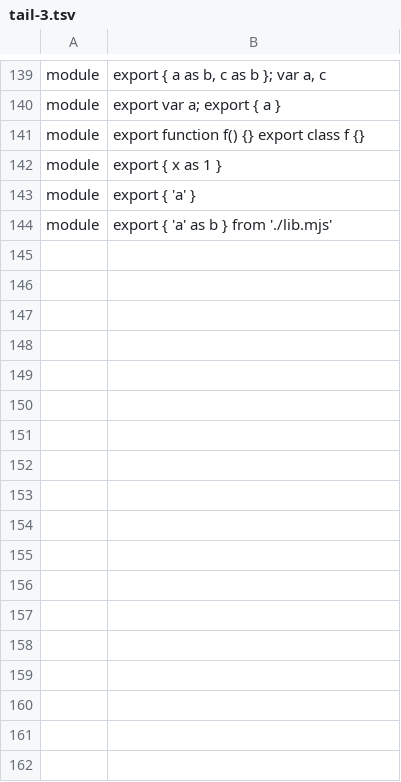
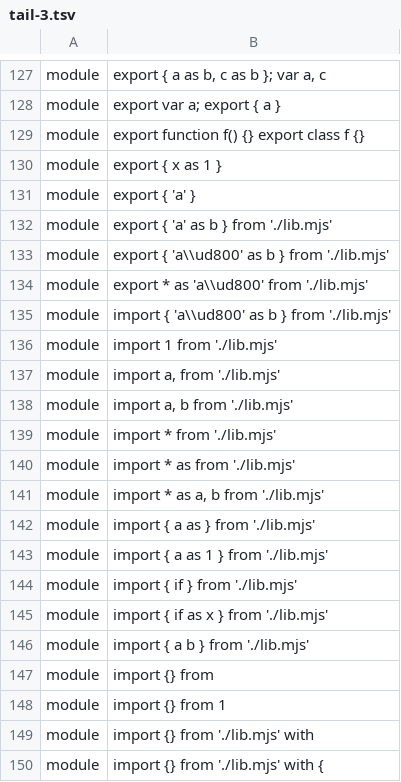
Before and after one commit to pmatos/jsse, a TSV file: scripts/node-stack-fixtures-1523-tail/tail-3.tsv, drawn as a sheet; only a part is shown, gaps mark what is left out; the diff covers the shown part only; the diff names each change by its address in the sheet, - before the commit and + after, or states it on an @@ line.

```diff
--- a/scripts/node-stack-fixtures-1523-tail/tail-3.tsv
+++ b/scripts/node-stack-fixtures-1523-tail/tail-3.tsv
+row 133: module | export { 'a\\ud800' as b } from './lib.mjs'
+row 134: module | export * as 'a\\ud800' from './lib.mjs'
+row 135: module | import { 'a\\ud800' as b } from './lib.mjs'
+row 136: module | import 1 from './lib.mjs'
+row 137: module | import a, from './lib.mjs'
+row 138: module | import a, b from './lib.mjs'
+row 139: module | import * from './lib.mjs'
+row 140: module | import * as from './lib.mjs'
+row 141: module | import * as a, b from './lib.mjs'
+row 142: module | import { a as } from './lib.mjs'
+row 143: module | import { a as 1 } from './lib.mjs'
+row 144: module | import { if } from './lib.mjs'
+row 145: module | import { if as x } from './lib.mjs'
+row 146: module | import { a b } from './lib.mjs'
+row 147: module | import {} from
+row 148: module | import {} from 1
+row 149: module | import {} from './lib.mjs' with
+row 150: module | import {} from './lib.mjs' with {
```
Also changed, not shown: 12 removed rows elsewhere in this file, scripts/node-stack-fixtures-1523-tail/tail-1.tsv, scripts/node-stack-fixtures-1523-tail/tail-2.tsv, 15 other files.
